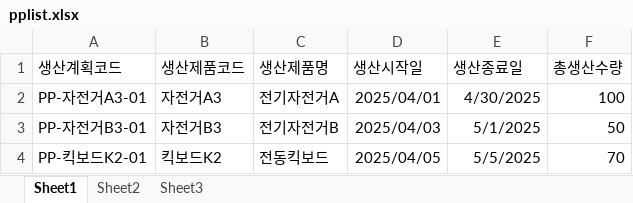
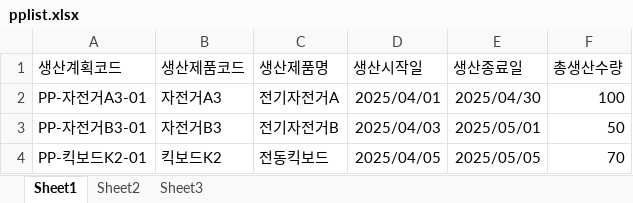
Before and after one commit to dogsdays123/KDTProject, an Excel workbook: pplist.xlsx, sheet Sheet1, drawn as a sheet; values as stored, in another font and other column widths than the file's, no borders; the diff names each change by its address in the sheet, - before the commit and + after, or states it on an @@ line.

```diff
--- a/pplist.xlsx (sheet Sheet1)
+++ b/pplist.xlsx (sheet Sheet1)
-E2 (생산종료일): 4/30/2025
+E2 (생산종료일): 2025/04/30
-E3 (생산종료일): 5/1/2025
+E3 (생산종료일): 2025/05/01
-E4 (생산종료일): 5/5/2025
+E4 (생산종료일): 2025/05/05
```
Also changed, not shown: ProductionPlan.xlsx, 22 other files.
